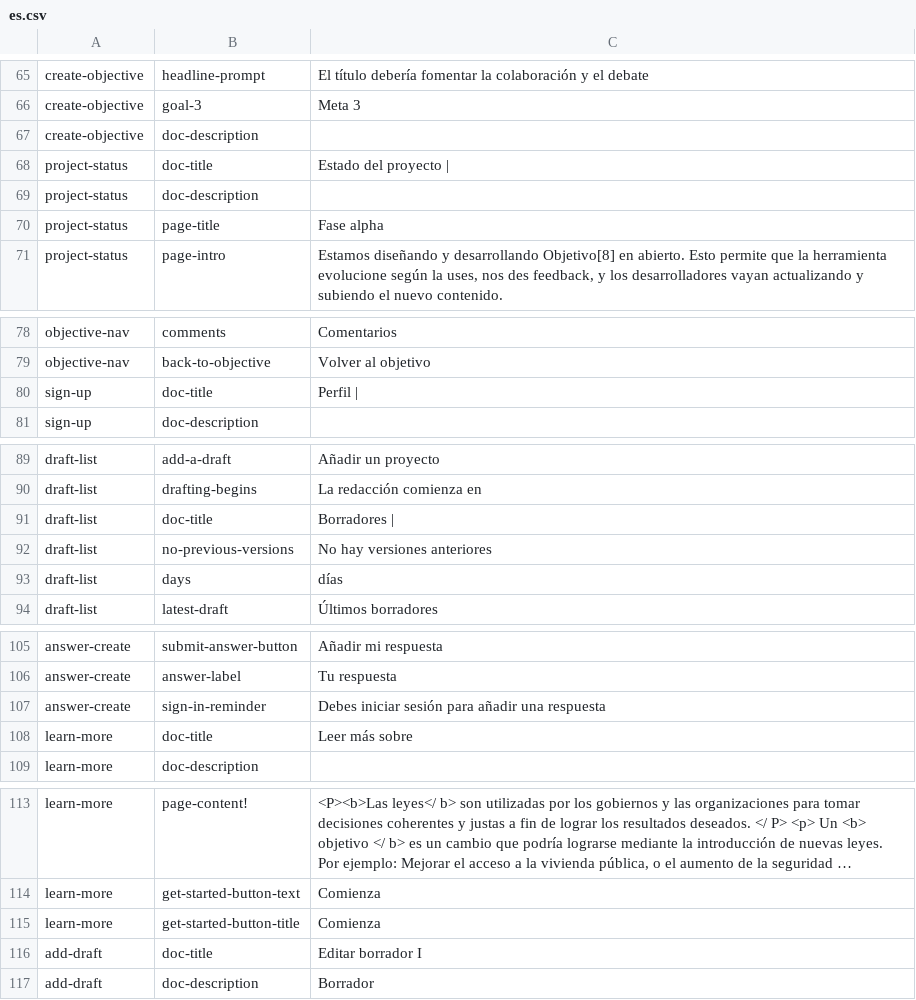
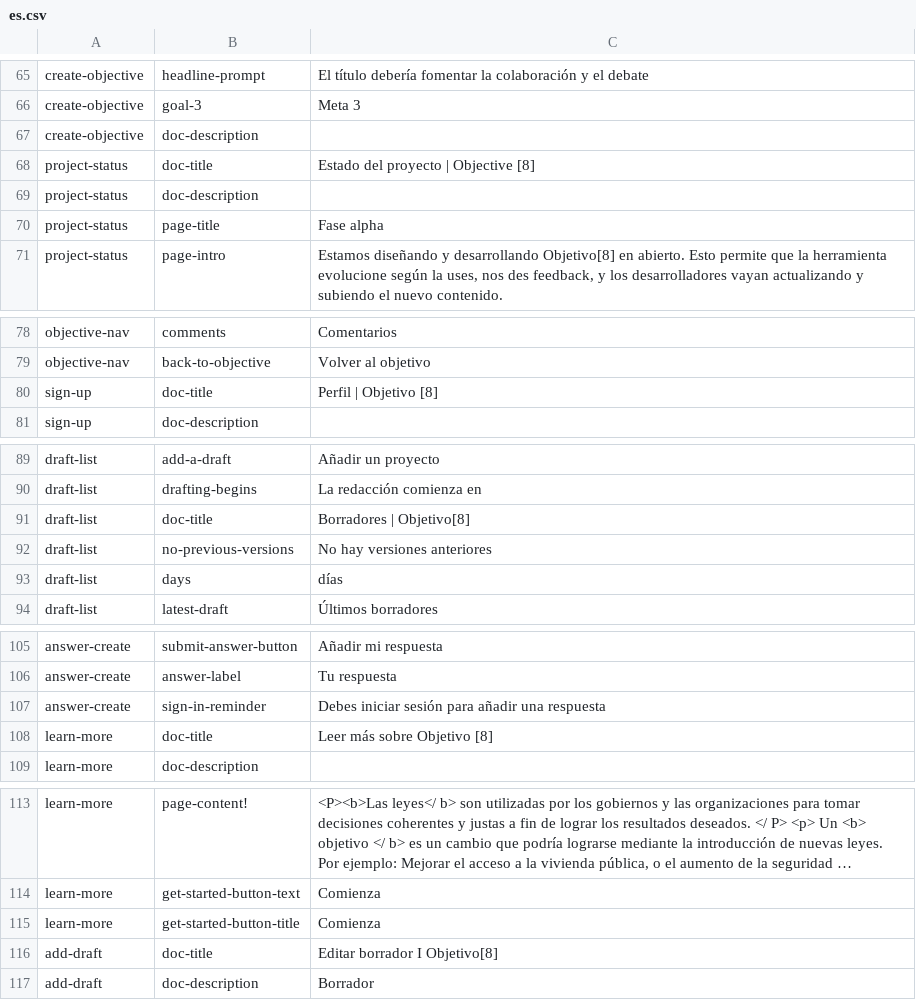
Before and after one commit to ThoughtWorksInc/objective8, a CSV file: resources/translations/es.csv, drawn as a sheet; only a part is shown, gaps mark what is left out; long unchanged cells end in …; the diff covers the shown part only.

```diff
--- a/resources/translations/es.csv
+++ b/resources/translations/es.csv
@@ -67,3 +67,3 @@ create-objective,goal-3,Meta 3
 create-objective,doc-description,
-project-status,doc-title,Estado del proyecto |
+project-status,doc-title,Estado del proyecto | Objective [8]
 project-status,doc-description,
@@ -79,3 +79,3 @@ objective-nav,comments,Comentarios
 objective-nav,back-to-objective,Volver al objetivo
-sign-up,doc-title,Perfil |
+sign-up,doc-title,Perfil | Objetivo [8]
 sign-up,doc-description,
@@ -90,3 +90,3 @@ draft-list,add-a-draft,Añadir un proyecto
 draft-list,drafting-begins,La redacción comienza en
-draft-list,doc-title,Borradores |
+draft-list,doc-title,Borradores | Objetivo[8]
 draft-list,no-previous-versions,No hay versiones anteriores
@@ -107,3 +107,3 @@ answer-create,answer-label,Tu respuesta
 answer-create,sign-in-reminder,Debes iniciar sesión para añadir una respuesta
-learn-more,doc-title,Leer más sobre
+learn-more,doc-title,Leer más sobre Objetivo [8]
 learn-more,doc-description,
@@ -115,3 +115,3 @@ learn-more,get-started-button-text,Comienza
 learn-more,get-started-button-title,Comienza
-add-draft,doc-title,Editar borrador I
+add-draft,doc-title,Editar borrador I Objetivo[8]
 add-draft,doc-description,Borrador
```
Also changed, not shown: 9 edited cells elsewhere in this file, resources/translations/en.csv, 33 other files.
